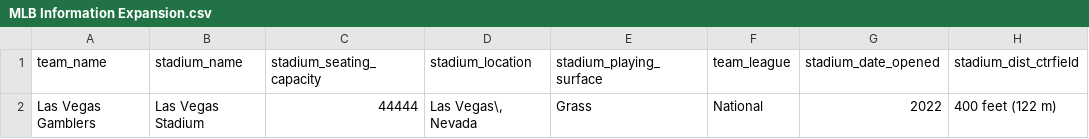
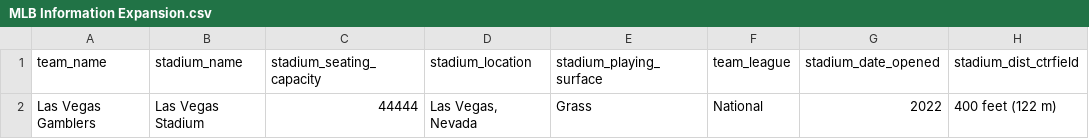
Before and after one commit to ethanl21/BaseballTour, a CSV file: BaseballTour/sqlite/MLB Information Expansion.csv, drawn as a sheet; only a part is shown; the diff names each change by its address in the sheet, - before the commit and + after, or states it on an @@ line.

Commit message:
Revert "Merge branch 'main' of https://github.com/gomihiko/BaseballTour into main"
This reverts commit d41a1b92f6c1754b44218d32acf9a22badb1a0a4, reversing
changes made to ec868162dad8131612240afd4d19c5295fc58336.

```diff
--- a/BaseballTour/sqlite/MLB Information Expansion.csv
+++ b/BaseballTour/sqlite/MLB Information Expansion.csv
-D2 (stadium_location): Las Vegas\, Nevada
+D2 (stadium_location): Las Vegas, Nevada
```
Also changed, not shown: 11 other files.
